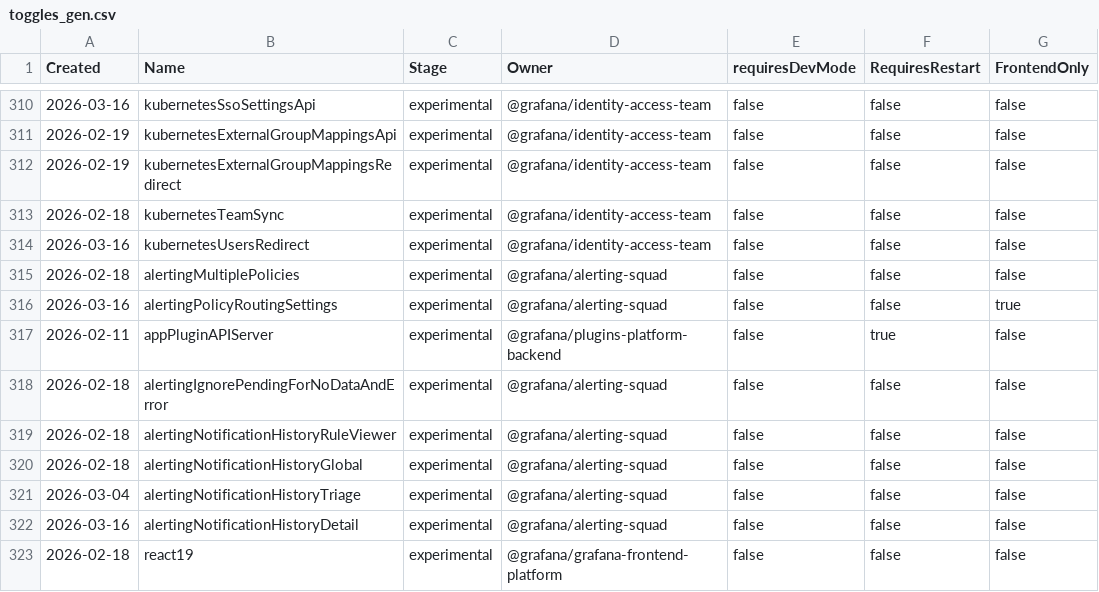
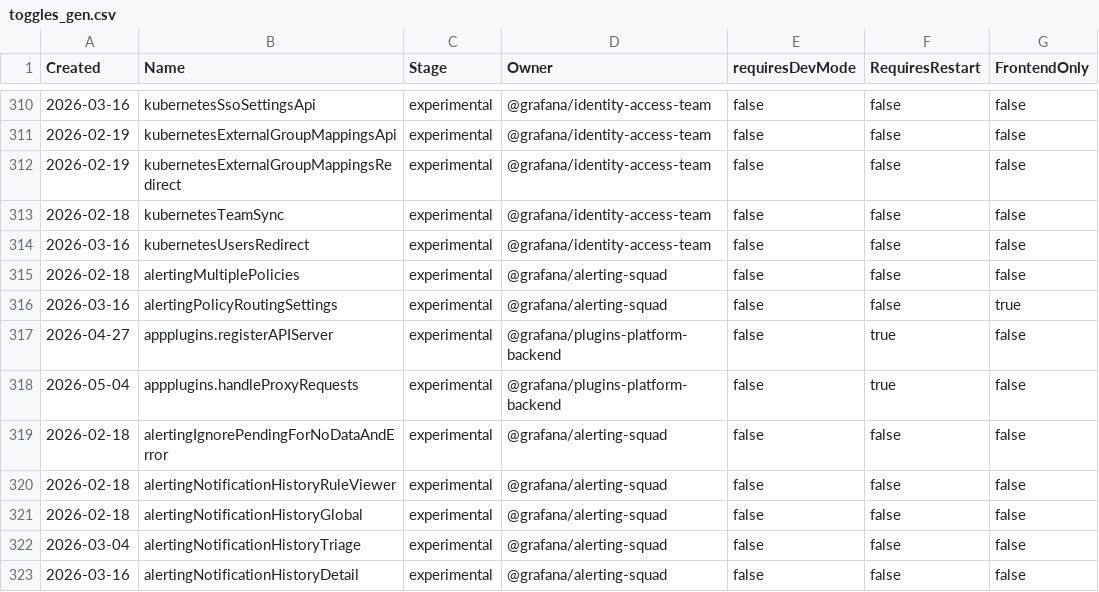
Before and after one commit to weiyilai/grafana, a CSV file: pkg/services/featuremgmt/toggles_gen.csv, drawn as a sheet; only a part is shown, gaps mark what is left out; the shorter side is filled out with more unchanged rows.

Commit message:
AppPlugins:  Run as apiservers  (#123676)

```diff
--- a/pkg/services/featuremgmt/toggles_gen.csv
+++ b/pkg/services/featuremgmt/toggles_gen.csv
@@ -316,3 +316,4 @@ Created,Name,Stage,Owner,requiresDevMode,RequiresRestart,FrontendOnly
 2026-03-16,alertingPolicyRoutingSettings,experimental,@grafana/alerting-squad,false,false,true
-2026-02-11,appPluginAPIServer,experimental,@grafana/plugins-platform-backend,false,true,false
+2026-04-27,appplugins.registerAPIServer,experimental,@grafana/plugins-platform-backend,false,true,false
+2026-05-04,appplugins.handleProxyRequests,experimental,@grafana/plugins-platform-backend,false,true,false
 2026-02-18,alertingIgnorePendingForNoDataAndError,experimental,@grafana/alerting-squad,false,false,false
```
Also changed, not shown: 27 other files.
